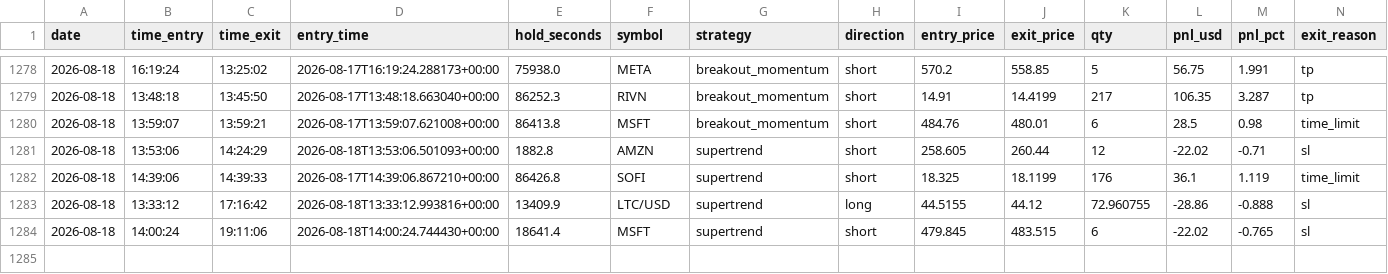
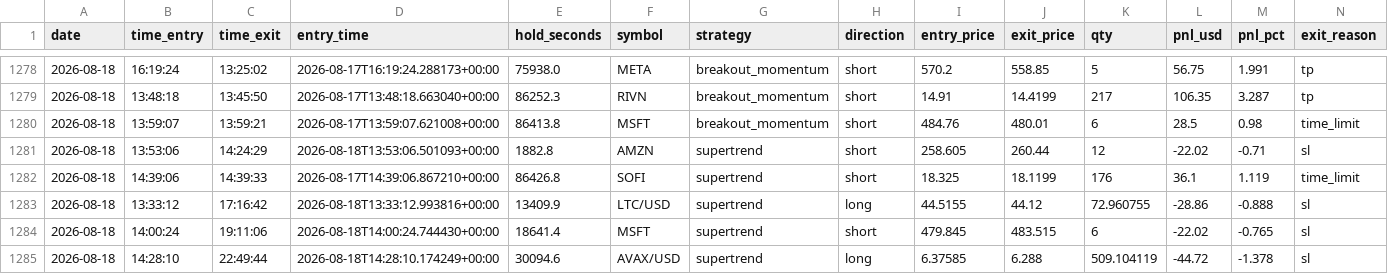
Before and after one commit to fs1911/TradingBot, a CSV file: logs/trading_journal.csv, drawn as a sheet; only a part is shown, gaps mark what is left out; rows hold the shown columns only; the diff names each change by its address in the sheet, - before the commit and + after, or states it on an @@ line.

Commit message:
Auto-sync trading journal 2026-08-18

```diff
--- a/logs/trading_journal.csv
+++ b/logs/trading_journal.csv
+row 1285: 2026-08-18 | 14:28:10 | 22:49:44 | 2026-08-18T14:28:10.174249+00:00 | 30094.6 | AVAX/USD | supertrend | long | 6.37585 | 6.288 | 509.104119 | -44.72 | -1.378 | sl
```
